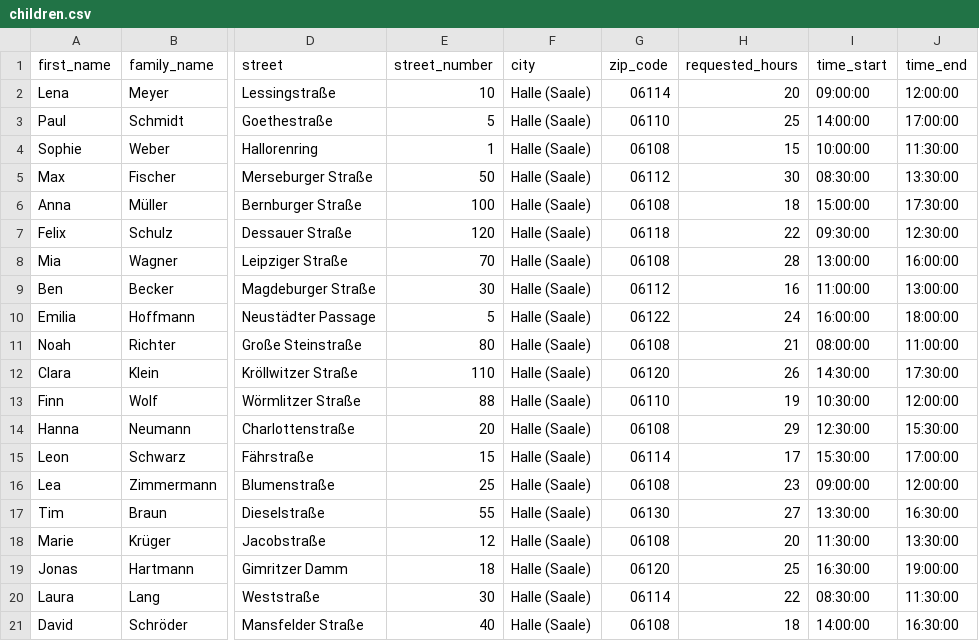
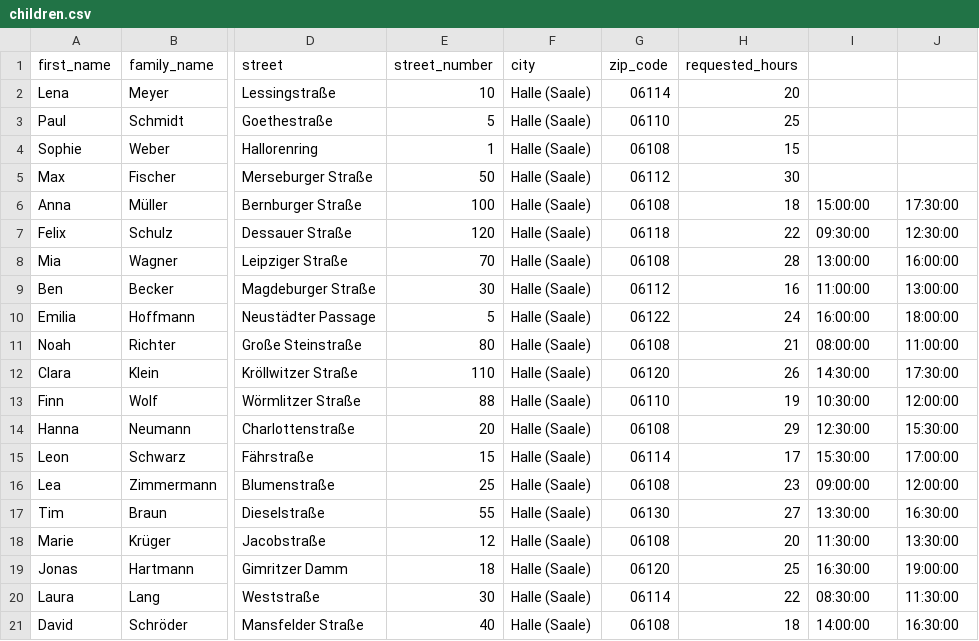
Before and after one commit to ozhadykov/cara, a CSV file: dev_data/children.csv, drawn as a sheet; only a part is shown, gaps mark what is left out; the diff names each change by its address in the sheet, - before the commit and + after, or states it on an @@ line.

```diff
--- a/dev_data/children.csv
+++ b/dev_data/children.csv
-I1: time_start
+I1: (empty)
-J1: time_end
+J1: (empty)
-I2: 09:00:00
+I2: (empty)
-J2: 12:00:00
+J2: (empty)
-I3: 14:00:00
+I3: (empty)
-J3: 17:00:00
+J3: (empty)
-I4: 10:00:00
+I4: (empty)
-J4: 11:30:00
+J4: (empty)
-I5: 08:30:00
+I5: (empty)
-J5: 13:30:00
+J5: (empty)
```
Also changed, not shown: dev_data/assistants.csv, 12 other files.
